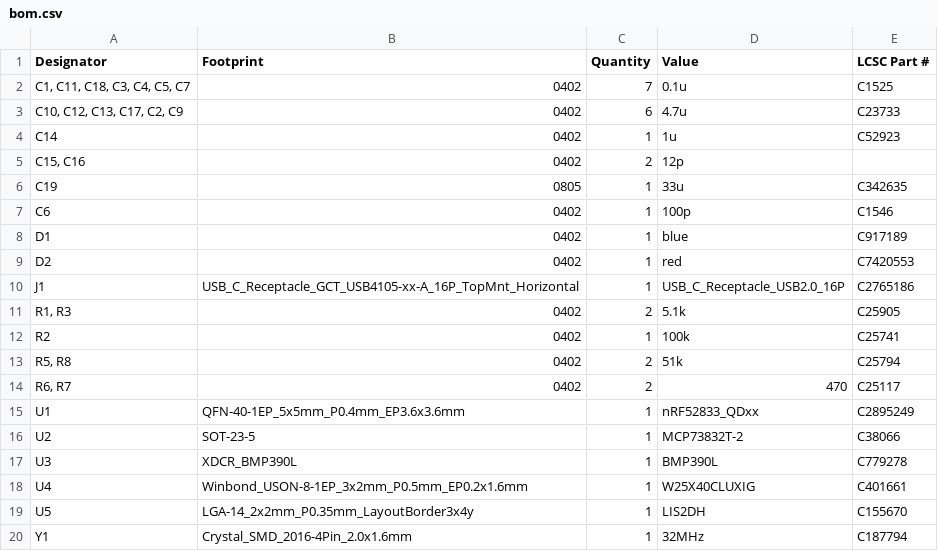
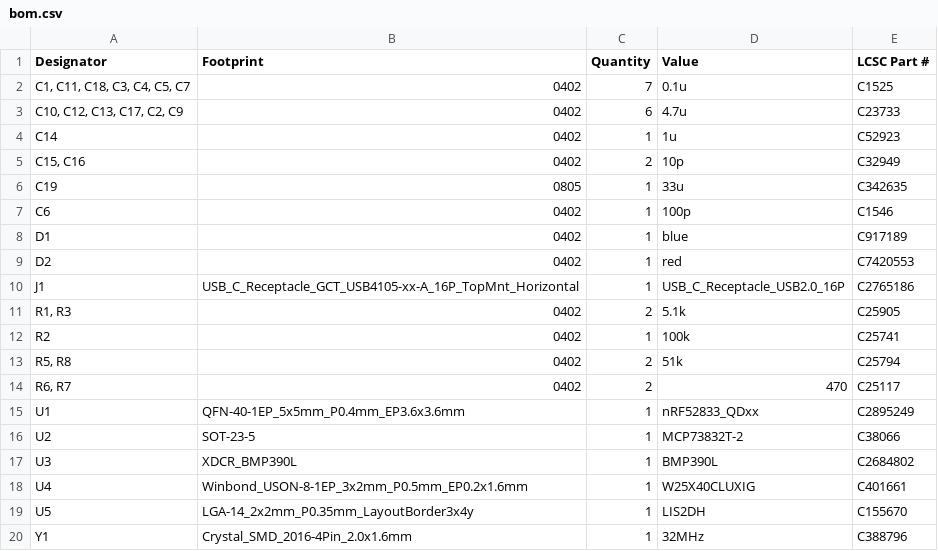
Before and after one commit to klownfish/wren-altimeter, a CSV file: hardware/production/bom.csv, drawn as a sheet.

```diff
--- a/hardware/production/bom.csv
+++ b/hardware/production/bom.csv
@@ -4,3 +4,3 @@
 C14,0402,1,1u,C52923
-"C15, C16",0402,2,12p,
+"C15, C16",0402,2,10p,C32949
 C19,0805,1,33u,C342635
@@ -16,5 +16,5 @@ U1,QFN-40-1EP_5x5mm_P0.4mm_EP3.6x3.6mm,1,nRF52833_QDxx,C2895249
 U2,SOT-23-5,1,MCP73832T-2,C38066
-U3,XDCR_BMP390L,1,BMP390L,C779278
+U3,XDCR_BMP390L,1,BMP390L,C2684802
 U4,Winbond_USON-8-1EP_3x2mm_P0.5mm_EP0.2x1.6mm,1,W25X40CLUXIG,C401661
 U5,LGA-14_2x2mm_P0.35mm_LayoutBorder3x4y,1,LIS2DH,C155670
-Y1,Crystal_SMD_2016-4Pin_2.0x1.6mm,1,32MHz,C187794
+Y1,Crystal_SMD_2016-4Pin_2.0x1.6mm,1,32MHz,C388796
```
Also changed, not shown: 2 other files.
